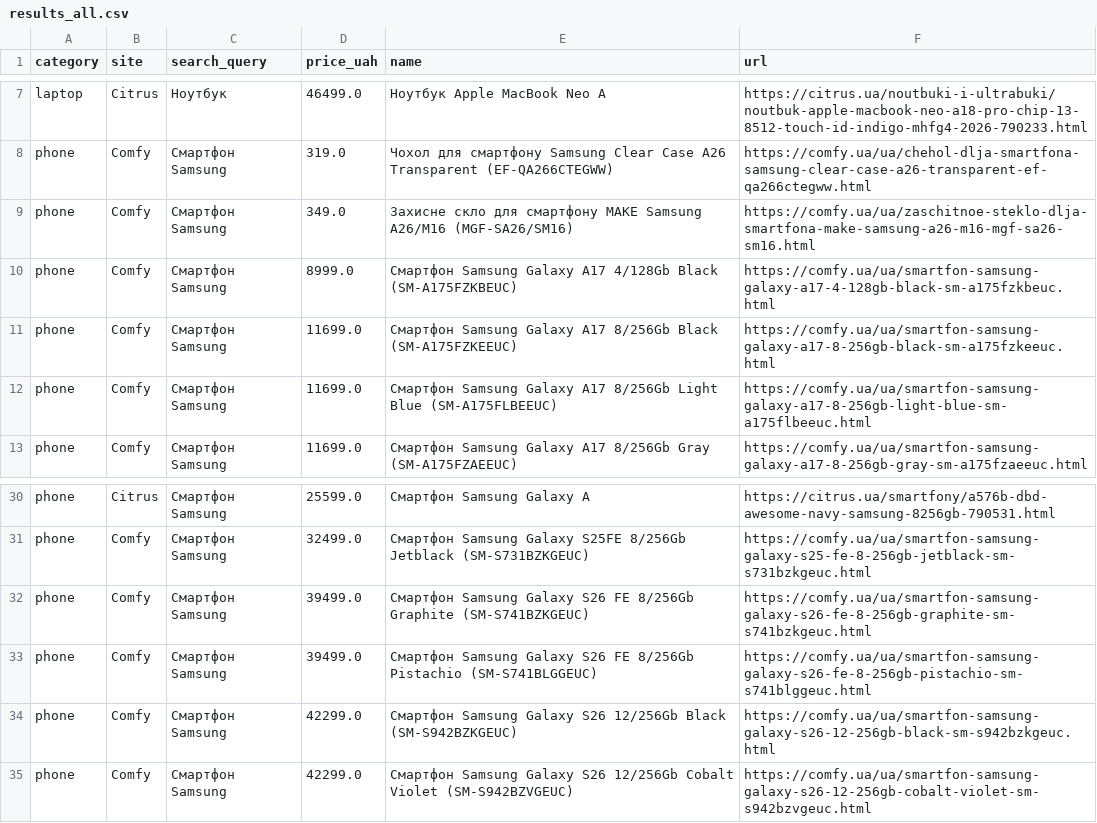
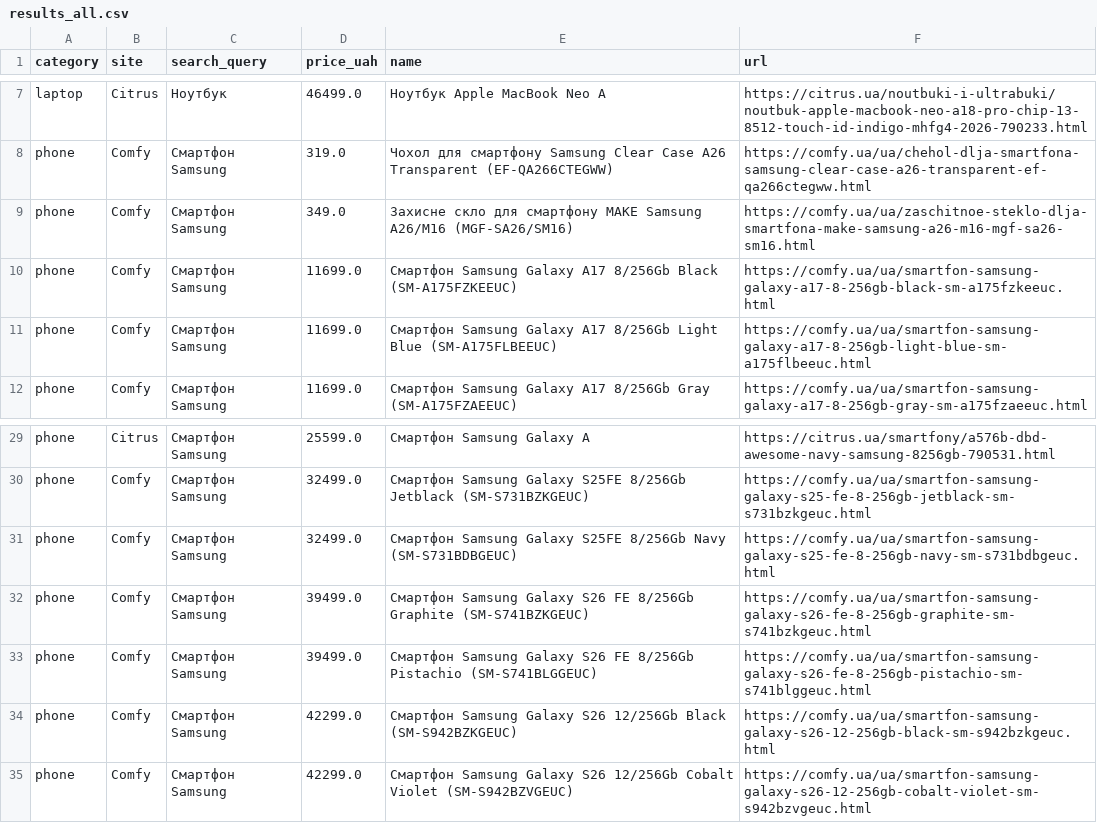
Before and after one commit to Gavnenko123/rycar-preview, a CSV file: misprice/docs/results_all.csv, drawn as a sheet; only a part is shown, gaps mark what is left out; removed rows and columns are numbered as before the commit, all else as after; the diff names each change by its address in the sheet, - before the commit and + after, or states it on an @@ line.

```diff
--- a/misprice/docs/results_all.csv
+++ b/misprice/docs/results_all.csv
-row 10: phone | Comfy | Смартфон Samsung | 8999.0 | Смартфон Samsung Galaxy A17 4/128Gb Black (SM-A175FZKBEUC) | https://comfy.ua/ua/smartfon-samsung-galaxy-a17-4-128gb-black-sm-a175fzkbeuc.html
+row 31: phone | Comfy | Смартфон Samsung | 32499.0 | Смартфон Samsung Galaxy S25FE 8/256Gb Navy (SM-S731BDBGEUC) | https://comfy.ua/ua/smartfon-samsung-galaxy-s25-fe-8-256gb-navy-sm-s731bdbgeuc.html
```
Also changed, not shown: 2 other files.
